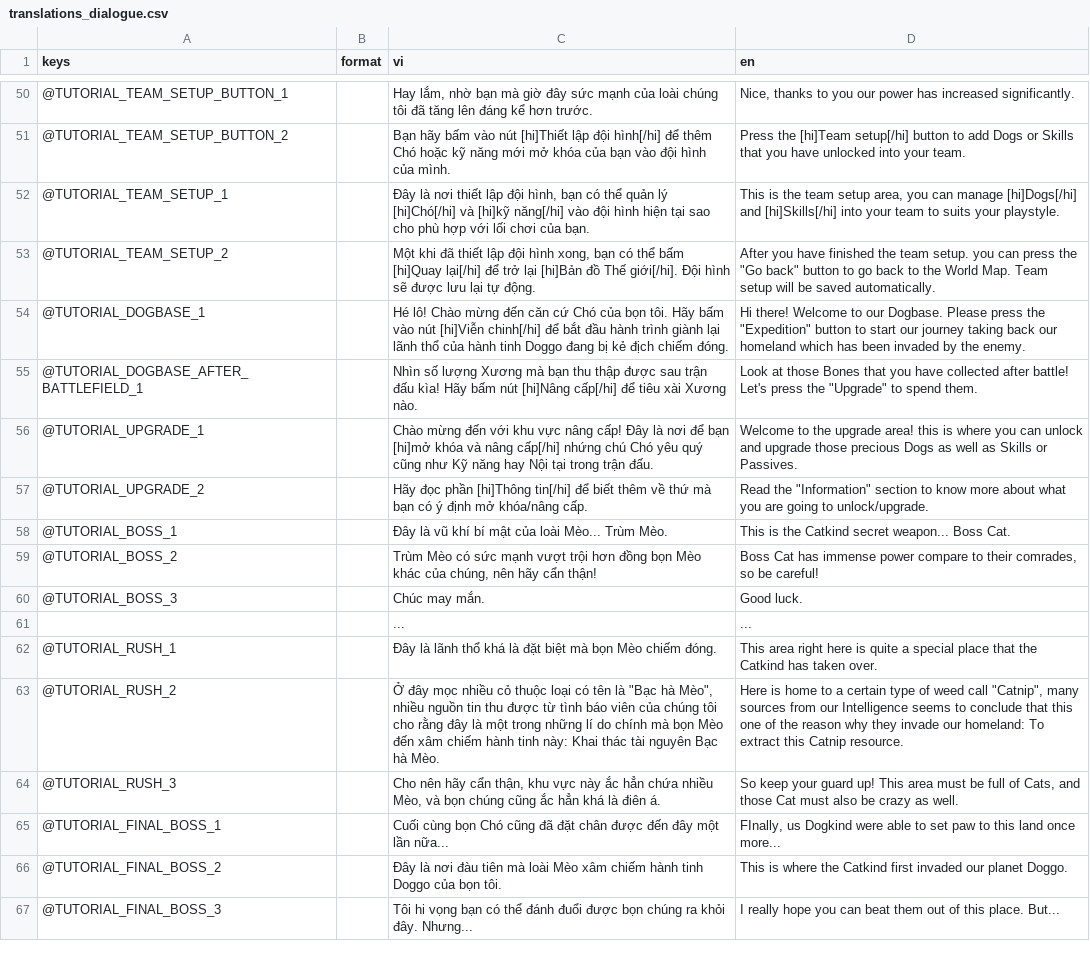
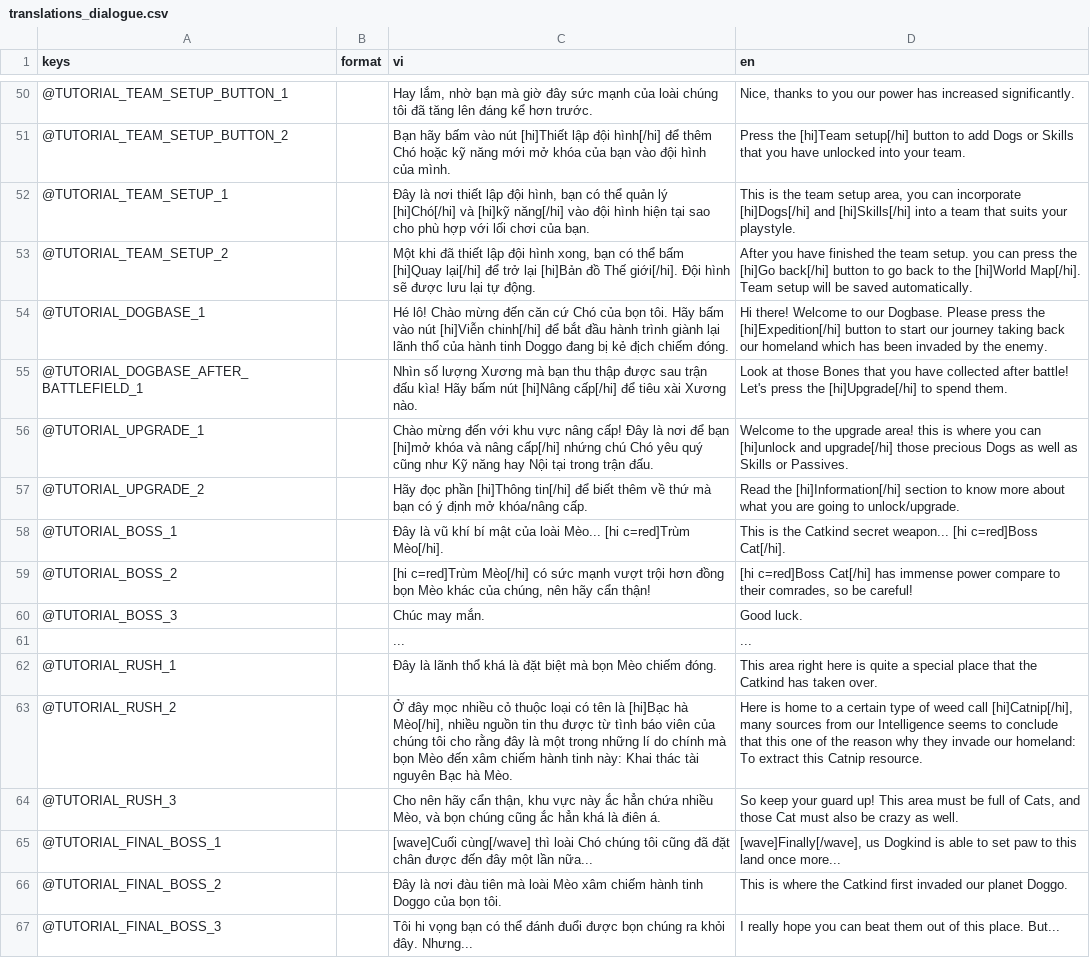
Before and after one commit to comaybay/the-battle-dogs-kltn, a CSV file: resources/translations/translations_dialogue.csv, drawn as a sheet; only a part is shown, gaps mark what is left out; the diff covers the shown part only; the diff names each change by its address in the sheet, - before the commit and + after, or states it on an @@ line.

Commit message:
update translation / fix tutorial

```diff
--- a/resources/translations/translations_dialogue.csv
+++ b/resources/translations/translations_dialogue.csv
-D52 (en): …you can manage [hi]Dogs[/hi] and [hi]Skills[/hi] into your team to suits your…
+D52 (en): …you can incorporate [hi]Dogs[/hi] and [hi]Skills[/hi] into a team that suits your…
-D53 (en): …press the "Go back" button to go back to the World Map. Team setup…
+D53 (en): …press the [hi]Go back[/hi] button to go back to the [hi]World Map[/hi]. Team setup…
-D54 (en): …press the "Expedition" button to…
+D54 (en): …press the [hi]Expedition[/hi] button to…
-D55 (en): …press the "Upgrade" to spend…
+D55 (en): …press the [hi]Upgrade[/hi] to spend…
-D56 (en): …you can unlock and upgrade those precious…
+D56 (en): …you can [hi]unlock and upgrade[/hi] those precious…
-D57 (en): Read the "Information" section to…
+D57 (en): Read the [hi]Information[/hi] section to…
-C58 (vi): …loài Mèo... Trùm Mèo.
+C58 (vi): …loài Mèo... [hi c=red]Trùm Mèo[/hi].
-D58 (en): …secret weapon... Boss Cat.
+D58 (en): …secret weapon... [hi c=red]Boss Cat[/hi].
-C59 (vi): Trùm Mèo có sức…
+C59 (vi): [hi c=red]Trùm Mèo[/hi] có sức…
-D59 (en): Boss Cat has immense…
+D59 (en): [hi c=red]Boss Cat[/hi] has immense…
-C63 (vi): …tên là "Bạc hà Mèo", nhiều nguồn…
+C63 (vi): …tên là [hi]Bạc hà Mèo[/hi], nhiều nguồn…
-D63 (en): …weed call "Catnip", many sources…
+D63 (en): …weed call [hi]Catnip[/hi], many sources…
-C65 (vi): Cuối cùng bọn Chó cũng đã…
+C65 (vi): [wave]Cuối cùng[/wave] thì loài Chó chúng tôi cũng đã…
-D65 (en): FInally, us Dogkind were able to…
+D65 (en): [wave]Finally[/wave], us Dogkind is able to…
```
Also changed, not shown: 26 edited cells elsewhere in this file, 1 other file.
